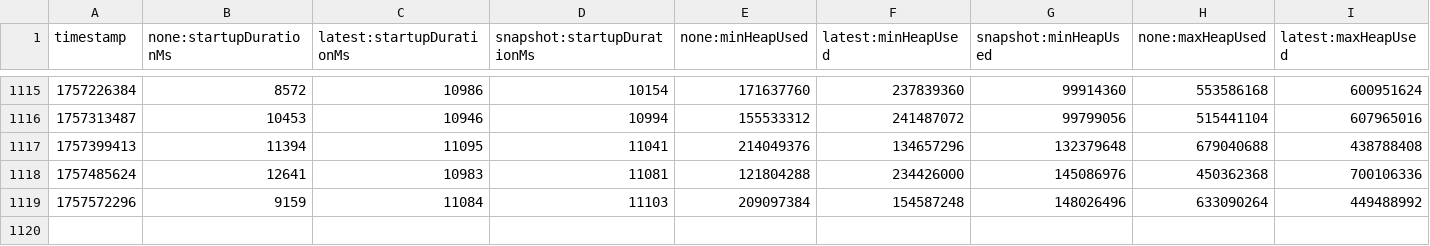
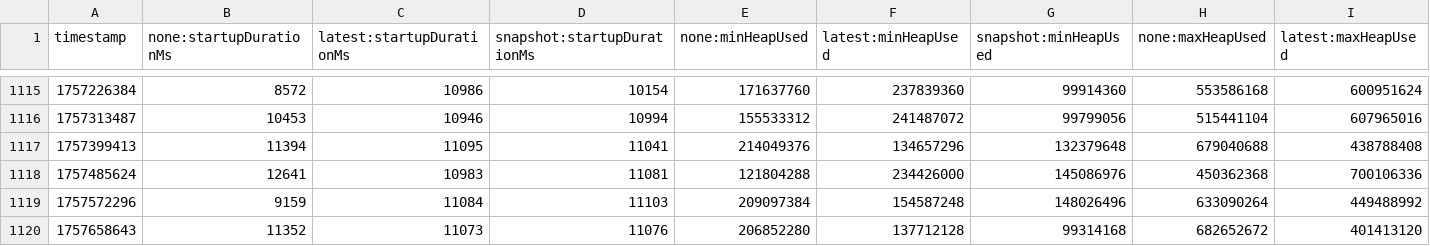
Before and after one commit to Bohatman/opentelemetry-java-instrumentation, a CSV file: benchmark-overhead/results/release/results.csv, drawn as a sheet; only a part is shown, gaps mark what is left out; rows hold the shown columns only; the diff names each change by its address in the sheet, - before the commit and + after, or states it on an @@ line.

```diff
--- a/benchmark-overhead/results/release/results.csv
+++ b/benchmark-overhead/results/release/results.csv
+row 1120: 1757658643 | 11352 | 11073 | 11076 | 206852280 | 137712128 | 99314168 | 682652672 | 401413120
```
Also changed, not shown: 1 other file.
